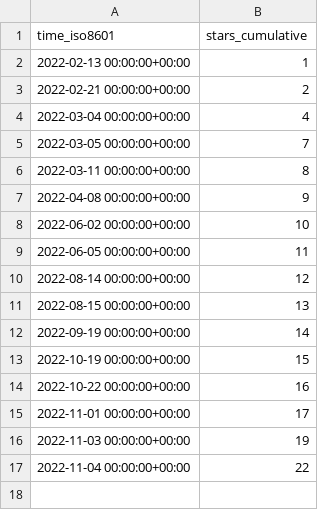
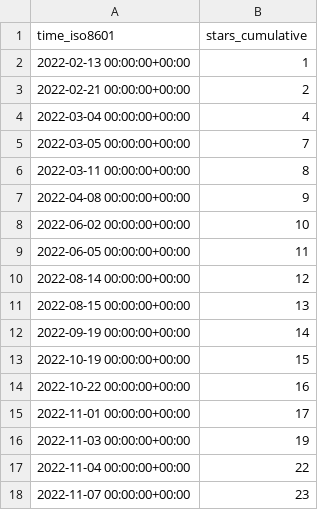
Before and after one commit to PetervanLunteren/EcoAssist, a CSV file: PetervanLunteren/EcoAssist/ghrs-data/stargazers.csv, drawn as a sheet.

```diff
--- a/PetervanLunteren/EcoAssist/ghrs-data/stargazers.csv
+++ b/PetervanLunteren/EcoAssist/ghrs-data/stargazers.csv
@@ -17 +17,2 @@ time_iso8601,stars_cumulative
 2022-11-04 00:00:00+00:00,22
+2022-11-07 00:00:00+00:00,23
```
